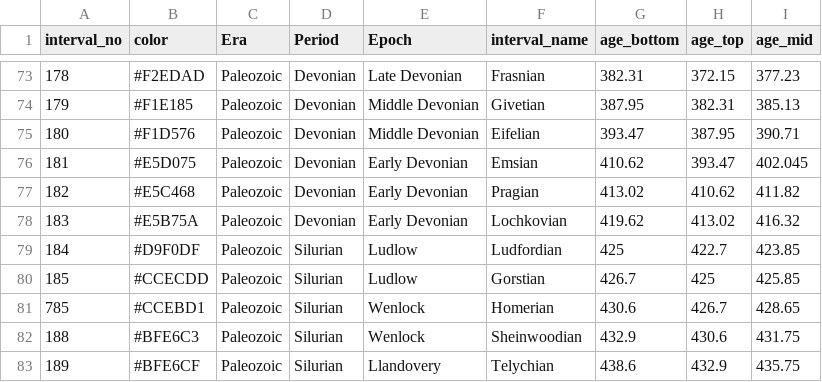
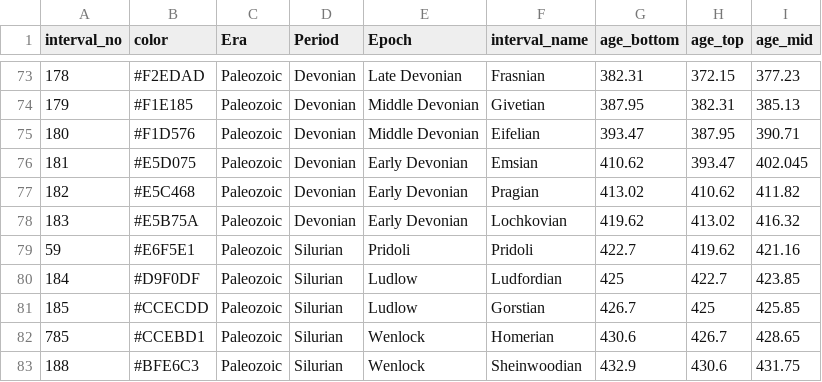
Before and after one commit to naheim/PBDB_Scripts, a CSV file: Timescale/timescale_2024.csv, drawn as a sheet; only a part is shown, gaps mark what is left out; the shorter side is filled out with more unchanged rows; the diff names each change by its address in the sheet, - before the commit and + after, or states it on an @@ line.

```diff
--- a/Timescale/timescale_2024.csv
+++ b/Timescale/timescale_2024.csv
+row 79: 59 | #E6F5E1 | Paleozoic | Silurian | Pridoli | Pridoli | 422.7 | 419.62 | 421.16
```
Also changed, not shown: 1 other file.
